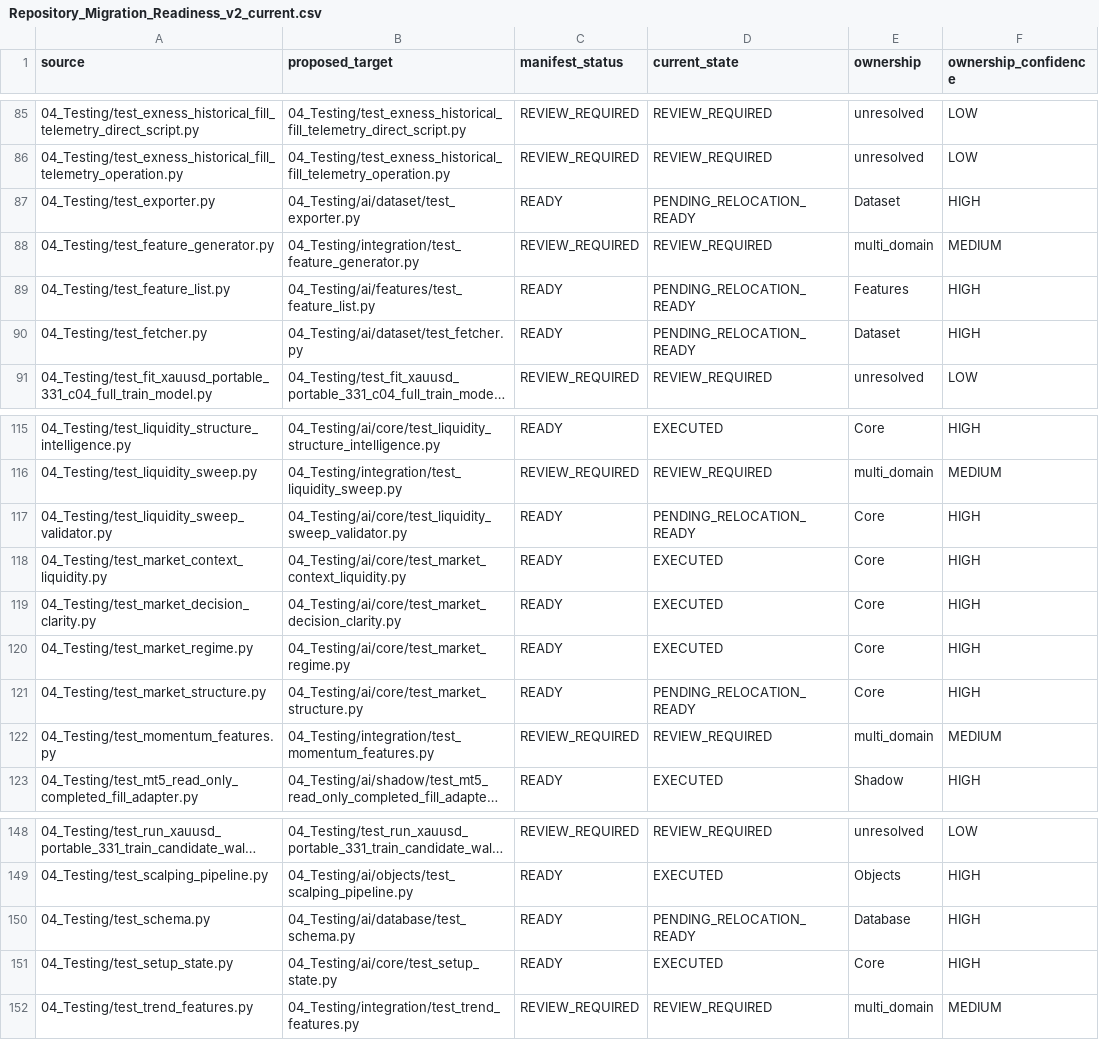
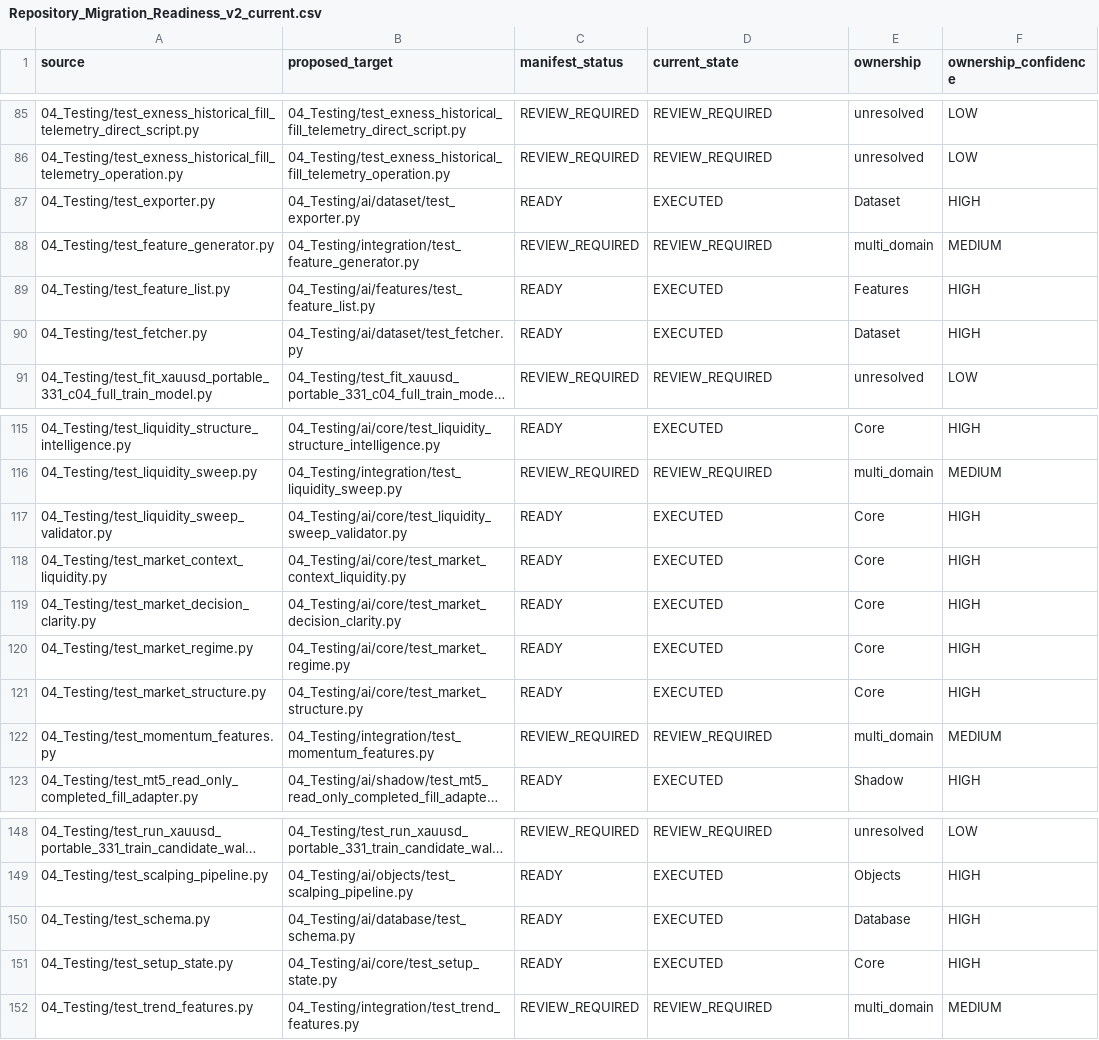
Before and after one commit to Adnan6000/PulseViper_XAU_AI, a CSV file: 05_Documentation/Repository_Migration_Readiness_v2_current.csv, drawn as a sheet; only a part is shown, gaps mark what is left out; long unchanged cells end in …; the diff covers the shown part only; the diff names each change by its address in the sheet, - before the commit and + after, or states it on an @@ line.

Commit message:
Relocate 18 READY tests to source aligned layout

```diff
--- a/05_Documentation/Repository_Migration_Readiness_v2_current.csv
+++ b/05_Documentation/Repository_Migration_Readiness_v2_current.csv
-D87 (current_state): PENDING_RELOCATION_READY
+D87 (current_state): EXECUTED
-D89:D90 (current_state): PENDING_RELOCATION_READY
+D89:D90 (current_state): EXECUTED
-D117 (current_state): PENDING_RELOCATION_READY
+D117 (current_state): EXECUTED
-D121 (current_state): PENDING_RELOCATION_READY
+D121 (current_state): EXECUTED
-D150 (current_state): PENDING_RELOCATION_READY
+D150 (current_state): EXECUTED
```
Also changed, not shown: 12 edited cells elsewhere in this file, 27 other files.
